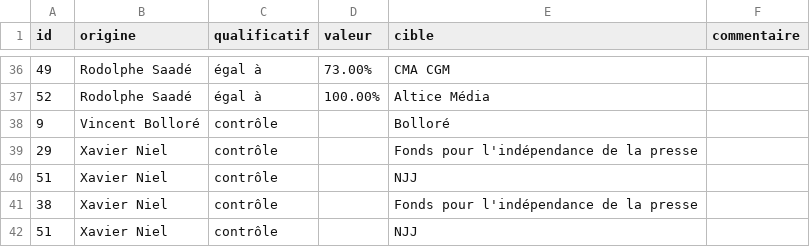
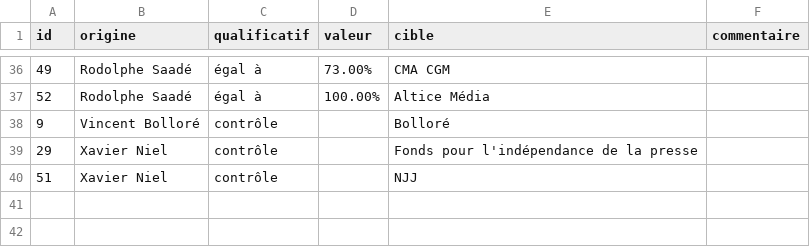
Before and after one commit to DorafBG/VigieMedia, a TSV file: sources/personne-organisation.tsv, drawn as a sheet; only a part is shown, gaps mark what is left out; the diff names each change by its address in the sheet, - before the commit and + after, or states it on an @@ line.

```diff
--- a/sources/personne-organisation.tsv
+++ b/sources/personne-organisation.tsv
-row 41: 38 | Xavier Niel | contrôle |  | Fonds pour l'indépendance de la presse
-row 42: 51 | Xavier Niel | contrôle |  | NJJ
```
Also changed, not shown: 5 other files.
